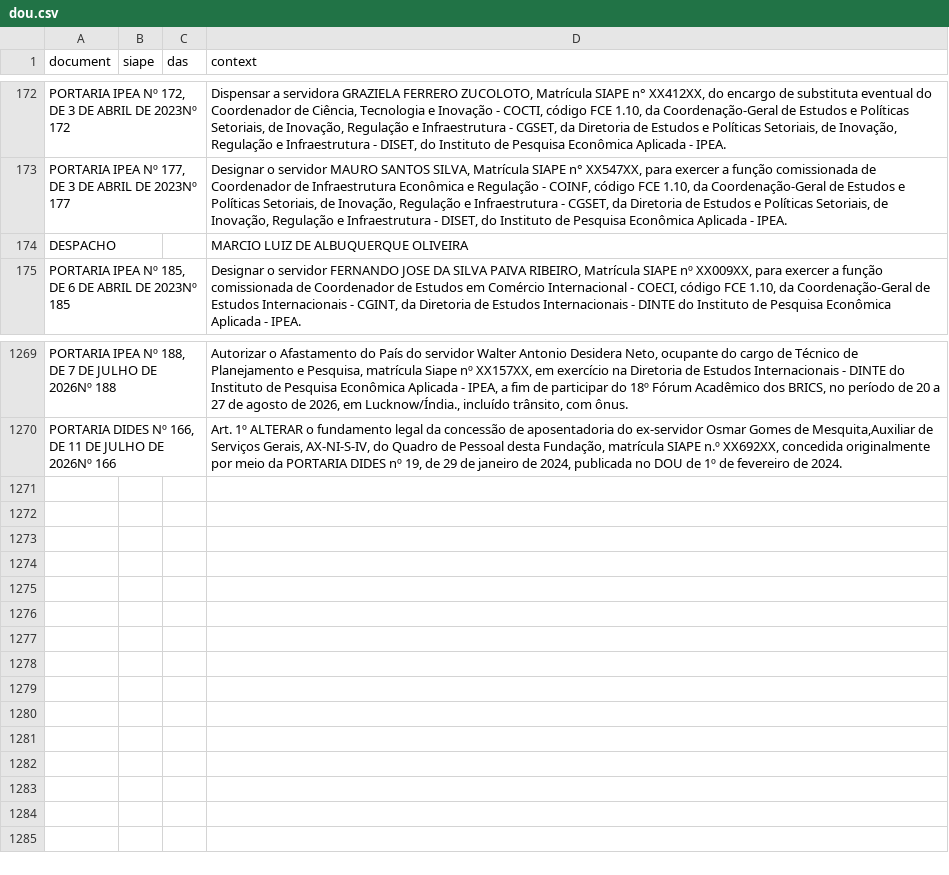
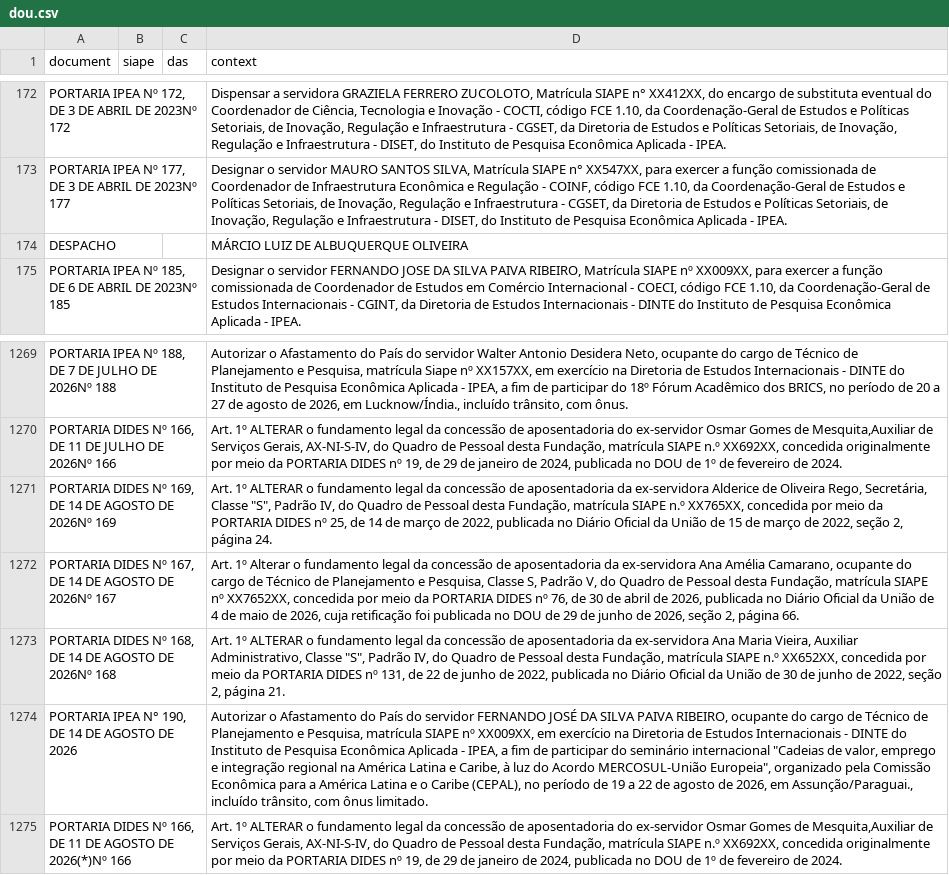
Before and after one commit to rodrigoesborges/ipea_dou_bot, a CSV file: data/dou.csv, drawn as a sheet; only a part is shown, gaps mark what is left out; the diff names each change by its address in the sheet, - before the commit and + after, or states it on an @@ line.

```diff
--- a/data/dou.csv
+++ b/data/dou.csv
-D174 (context): MARCIO LUIZ DE ALBUQUERQUE OLIVEIRA
+D174 (context): MÁRCIO LUIZ DE ALBUQUERQUE OLIVEIRA
+row 1271: PORTARIA DIDES Nº 169, DE 14 DE AGOSTO DE 2026Nº 169 |  |  | Art. 1º ALTERAR o fundamento legal da concessão de aposentadoria da ex-servidora Alderice de Oliveira Rego, Secretária, Classe "S", Padrão IV, do Quadro de Pessoal desta Fundação, matrícula SIAPE n.º XX765XX, concedida por meio da PORTARIA DIDES nº 25, de 14 de março de 2022, publicada no Diário Oficial da União de 15 de março de 2022, seção 2, página 24.
+row 1272: PORTARIA DIDES Nº 167, DE 14 DE AGOSTO DE 2026Nº 167 |  |  | Art. 1º Alterar o fundamento legal da concessão de aposentadoria da ex-servidora Ana Amélia Camarano, ocupante do cargo de Técnico de Planejamento e Pesquisa, Classe S, Padrão V, do Quadro de Pessoal desta Fundação, matrícula SIAPE nº XX7652XX, concedida por meio da PORTARIA DIDES nº 76, de 30 de abril de 2026, publicada no Diário Oficial da União de 4 de maio de 2026, cuja retificação foi publicada no DOU de 29 de junho de 2026, seção 2, página 66.
+row 1273: PORTARIA DIDES Nº 168, DE 14 DE AGOSTO DE 2026Nº 168 |  |  | Art. 1º ALTERAR o fundamento legal da concessão de aposentadoria da ex-servidora Ana Maria Vieira, Auxiliar Administrativo, Classe "S", Padrão IV, do Quadro de Pessoal desta Fundação, matrícula SIAPE n.º XX652XX, concedida por meio da PORTARIA DIDES nº 131, de 22 de junho de 2022, publicada no Diário Oficial da União de 30 de junho de 2022, seção 2, página 21.
+row 1274: PORTARIA IPEA N° 190, DE 14 DE AGOSTO DE 2026 |  |  | Autorizar o Afastamento do País do servidor FERNANDO JOSÉ DA SILVA PAIVA RIBEIRO, ocupante do cargo de Técnico de Planejamento e Pesquisa, matrícula SIAPE nº XX009XX, em exercício na Diretoria de Estudos Internacionais - DINTE do Instituto de Pesquisa Econômica Aplicada - IPEA, a fim de participar do seminário internacional "Cadeias de valor, emprego e integração regional na América Latina e Caribe, à luz do Acordo MERCOSUL-União Europeia", organizado pela Comissão Econômica para a América Latina e o Caribe (CEPAL), no período de 19 a 22 de agosto de 2026, em Assunção/Paraguai., incluído trânsito, com ônus limitado.
+row 1275: PORTARIA DIDES Nº 166, DE 11 DE AGOSTO DE 2026(*)Nº 166 |  |  | Art. 1º ALTERAR o fundamento legal da concessão de aposentadoria do ex-servidor Osmar Gomes de Mesquita,Auxiliar de Serviços Gerais, AX-NI-S-IV, do Quadro de Pessoal desta Fundação, matrícula SIAPE n.º XX692XX, concedida originalmente por meio da PORTARIA DIDES nº 19, de 29 de janeiro de 2024, publicada no DOU de 1º de fevereiro de 2024.
```
Also changed, not shown: 1 other file.
